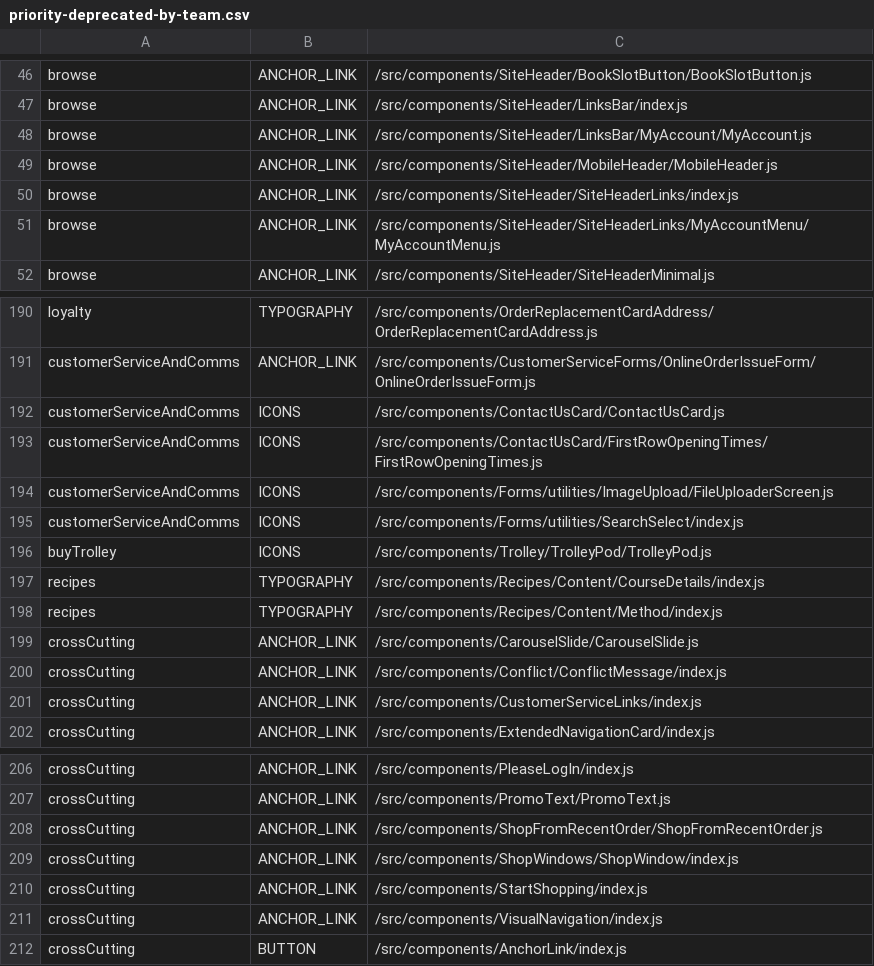
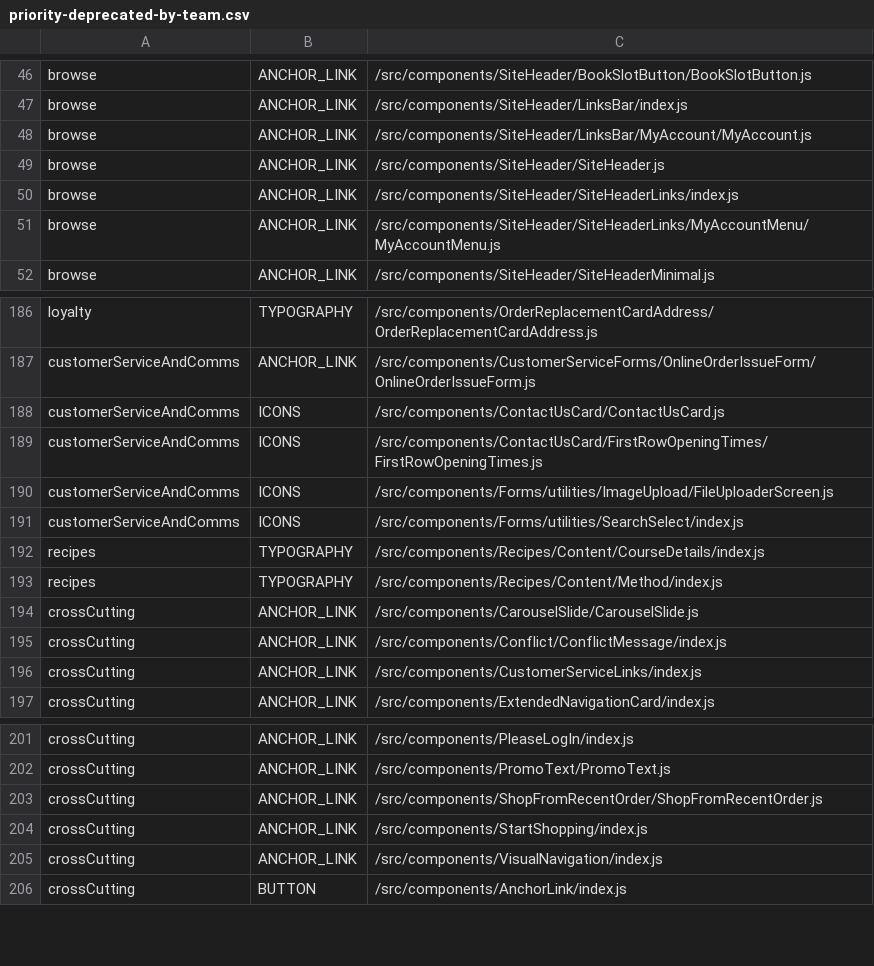
Before and after one commit to poshaughnessy/ingredients-report, a CSV file: output/priority-deprecated-by-team.csv, drawn as a sheet; only a part is shown, gaps mark what is left out; the diff covers the shown part only.

```diff
--- a/output/priority-deprecated-by-team.csv
+++ b/output/priority-deprecated-by-team.csv
@@ -48,3 +48,3 @@ browse,ANCHOR_LINK,/src/components/SiteHeader/LinksBar/index.js
 browse,ANCHOR_LINK,/src/components/SiteHeader/LinksBar/MyAccount/MyAccount.js
-browse,ANCHOR_LINK,/src/components/SiteHeader/MobileHeader/MobileHeader.js
+browse,ANCHOR_LINK,/src/components/SiteHeader/SiteHeader.js
 browse,ANCHOR_LINK,/src/components/SiteHeader/SiteHeaderLinks/index.js
@@ -195,3 +191,2 @@ customerServiceAndComms,ICONS,/src/components/Forms/utilities/ImageUpload/FileUp
 customerServiceAndComms,ICONS,/src/components/Forms/utilities/SearchSelect/index.js
-buyTrolley,ICONS,/src/components/Trolley/TrolleyPod/TrolleyPod.js
 recipes,TYPOGRAPHY,/src/components/Recipes/Content/CourseDetails/index.js
@@ -208,3 +203,2 @@ crossCutting,ANCHOR_LINK,/src/components/PromoText/PromoText.js
 crossCutting,ANCHOR_LINK,/src/components/ShopFromRecentOrder/ShopFromRecentOrder.js
-crossCutting,ANCHOR_LINK,/src/components/ShopWindows/ShopWindow/index.js
 crossCutting,ANCHOR_LINK,/src/components/StartShopping/index.js
```
Also changed, not shown: 1 added row, 5 removed rows and 2 edited cells elsewhere in this file, output/deprecated-by-team.csv, 3 other files.
